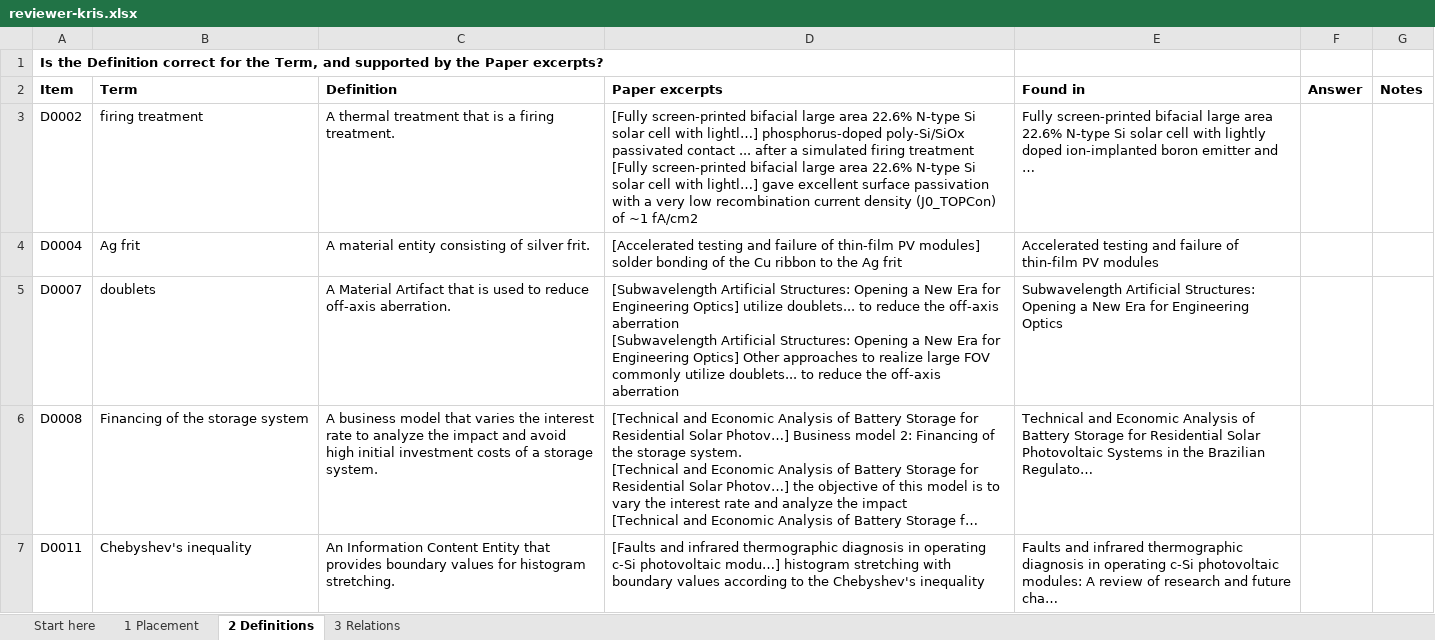
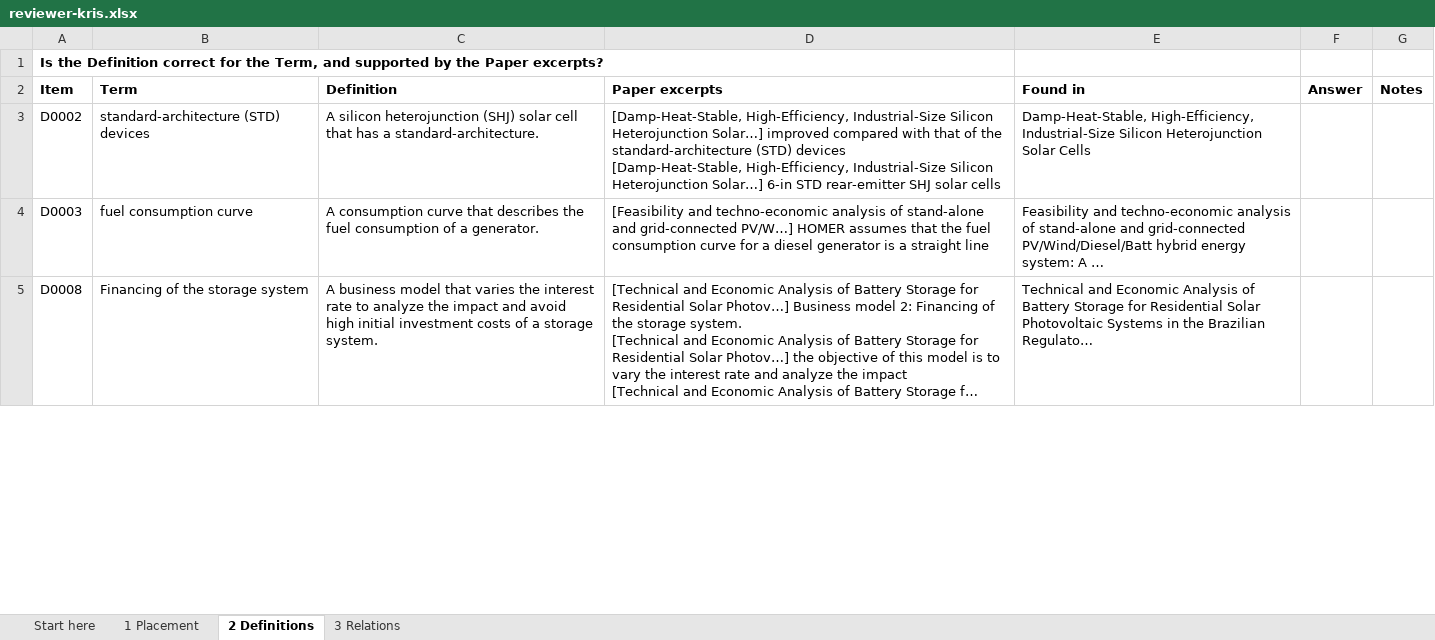
Before and after one commit to ucf-photovoltaics/knowledge_workflow, an Excel workbook: review/reviewer-kris.xlsx, sheet 2 Definitions, drawn as a sheet; only a part is shown; long unchanged cells end in …; values as stored, in another font and other column widths than the file's, no borders; conditional formats not drawn; removed rows and columns are numbered as before the commit, all else as after; ↵ is a line break in a cell; the diff covers the shown part only; the diff names each change by its address in the sheet, - before the commit and + after, or states it on an @@ line.

```diff
--- a/review/reviewer-kris.xlsx (sheet 2 Definitions)
+++ b/review/reviewer-kris.xlsx (sheet 2 Definitions)
-B3 (Term): firing treatment
+B3 (Term): standard-architecture (STD) devices
-C3 (Definition): A thermal treatment that is a firing treatment.
+C3 (Definition): A silicon heterojunction (SHJ) solar cell that has a standard-architecture.
-D3 (Paper excerpts): [Fully screen-printed bifacial large area 22.6% N-type Si solar cell with lightl…] phosphorus-doped poly-Si/SiOx passivated contact ... after a simulated firing treatment ↵ [Fully screen-printed bifacial large area 22.6% N-type Si solar cell with lightl…] gave excellent surface passivation with a very low recombination current density (J0_TOPCon) of ~1 fA/cm2
+D3 (Paper excerpts): [Damp-Heat-Stable, High-Efficiency, Industrial-Size Silicon Heterojunction Solar…] improved compared with that of the standard-architecture (STD) devices ↵ [Damp-Heat-Stable, High-Efficiency, Industrial-Size Silicon Heterojunction Solar…] 6-in STD rear-emitter SHJ solar cells
-E3 (Found in): Fully screen-printed bifacial large area 22.6% N-type Si solar cell with lightly doped ion-implanted boron emitter and …
+E3 (Found in): Damp-Heat-Stable, High-Efficiency, Industrial-Size Silicon Heterojunction Solar Cells
-row 4: D0004 | Ag frit | A material entity consisting of silver frit. | [Accelerated testing and failure of thin‐film PV modules] solder bonding of the Cu ribbon to the Ag frit | Accelerated testing and failure of thin‐film PV modules
-row 5: D0007 | doublets | A Material Artifact that is used to reduce off-axis aberration. | [Subwavelength Artificial Structures: Opening a New Era for Engineering Optics] utilize doublets... to reduce the off-axis aberration ↵ [Subwavelength Artificial Structures: Opening a New Era for Engineering Optics] Other approaches to realize large FOV commonly utilize doublets... to reduce the off-axis aberration | Subwavelength Artificial Structures: Opening a New Era for Engineering Optics
+row 4: D0003 | fuel consumption curve | A consumption curve that describes the fuel consumption of a generator. | [Feasibility and techno-economic analysis of stand-alone and grid-connected PV/W…] HOMER assumes that the fuel consumption curve for a diesel generator is a straight line | Feasibility and techno-economic analysis of stand-alone and grid-connected PV/Wind/Diesel/Batt hybrid energy system: A …
-row 7: D0011 | Chebyshev's inequality | An Information Content Entity that provides boundary values for histogram stretching. | [Faults and infrared thermographic diagnosis in operating c-Si photovoltaic modu…] histogram stretching with boundary values according to the Chebyshev's inequality | Faults and infrared thermographic diagnosis in operating c-Si photovoltaic modules: A review of research and future cha…
```
Also changed, not shown: 22 added rows, 20 removed rows and 52 edited cells elsewhere in this sheet, sheet 3 Relations, sheet 1 Placement, review/reviewer-kevin.xlsx, review/reviewer-max.xlsx.
